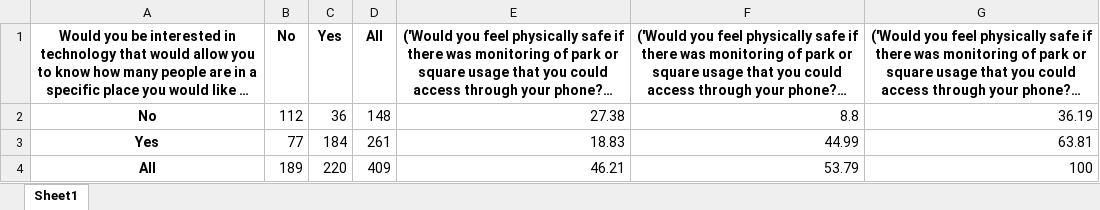
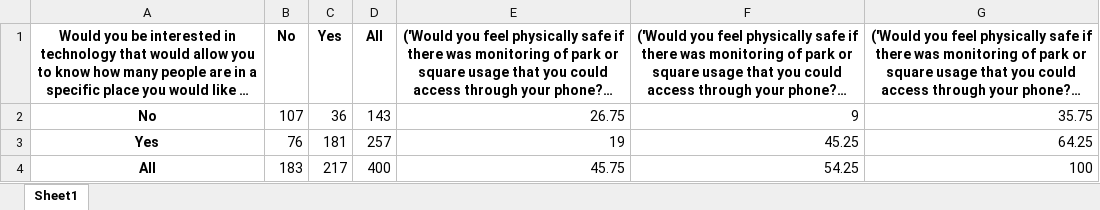
Before and after one commit to lilimatic/greenspace, an Excel workbook: tables/crosstab/crosstab_app_safety/interested VS physically.xlsx, sheet Sheet1, drawn as a sheet; long unchanged cells end in …; values as stored, in another font and other column widths than the file's, no borders; the diff names each change by its address in the sheet, - before the commit and + after, or states it on an @@ line.

```diff
--- a/tables/crosstab/crosstab_app_safety/interested VS physically.xlsx (sheet Sheet1)
+++ b/tables/crosstab/crosstab_app_safety/interested VS physically.xlsx (sheet Sheet1)
-B2 (No): 112
+B2 (No): 107
-D2 (All): 148
+D2 (All): 143
-E2: 27.38
+E2: 26.75
-F2: 8.8
+F2: 9
-G2: 36.19
+G2: 35.75
-B3 (No): 77
+B3 (No): 76
-C3 (Yes): 184
+C3 (Yes): 181
-D3 (All): 261
+D3 (All): 257
-E3: 18.83
+E3: 19
-F3: 44.99
+F3: 45.25
-G3: 63.81
+G3: 64.25
-B4 (No): 189
+B4 (No): 183
-C4 (Yes): 220
+C4 (Yes): 217
-D4 (All): 409
+D4 (All): 400
-E4: 46.21
+E4: 45.75
-F4: 53.79
+F4: 54.25
```
Also changed, not shown: tables/crosstab/crosstab_app_safety/interested VS regulations.xlsx, tables/crosstab/crosstab_app_safety/interested VS regulations_chisq.xlsx, 16 other files.
